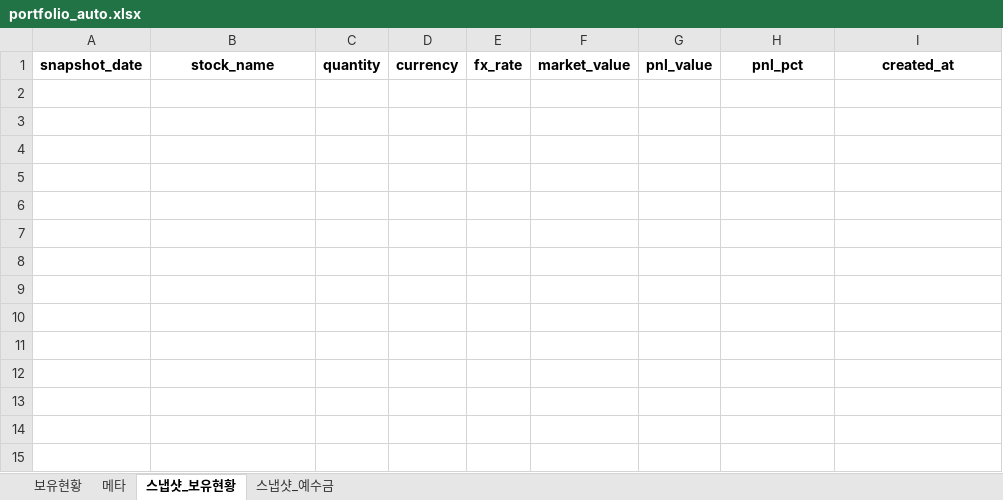
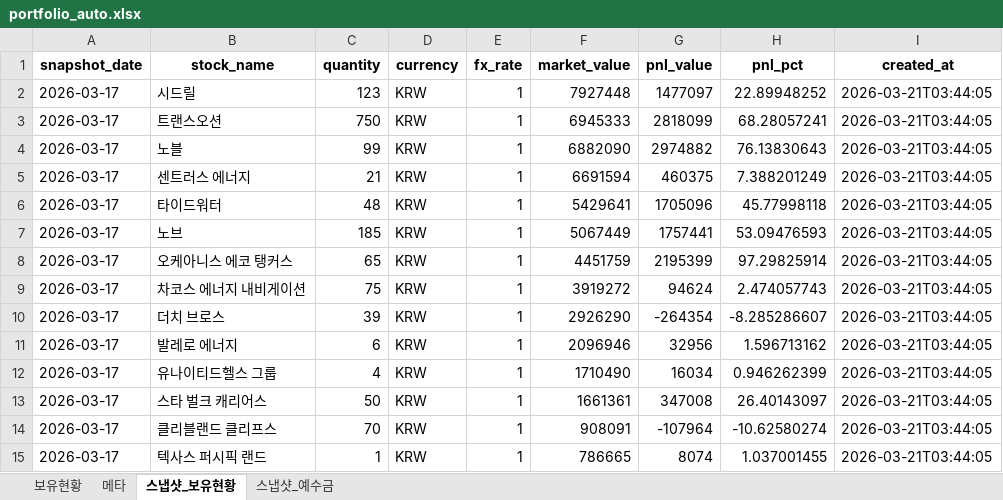
Before and after one commit to ssungjun83/invest_diary, an Excel workbook: portfolio_auto.xlsx, sheet 스냅샷_보유현황, drawn as a sheet; values as stored, in another font and other column widths than the file's, no borders; the diff names each change by its address in the sheet, - before the commit and + after, or states it on an @@ line.

```diff
--- a/portfolio_auto.xlsx (sheet 스냅샷_보유현황)
+++ b/portfolio_auto.xlsx (sheet 스냅샷_보유현황)
+row 2: 2026-03-17 | 시드릴 | 123 | KRW | 1 | 7927448 | 1477097 | 22.89948252 | 2026-03-21T03:44:05
+row 3: 2026-03-17 | 트랜스오션 | 750 | KRW | 1 | 6945333 | 2818099 | 68.28057241 | 2026-03-21T03:44:05
+row 4: 2026-03-17 | 노블 | 99 | KRW | 1 | 6882090 | 2974882 | 76.13830643 | 2026-03-21T03:44:05
+row 5: 2026-03-17 | 센트러스 에너지 | 21 | KRW | 1 | 6691594 | 460375 | 7.388201249 | 2026-03-21T03:44:05
+row 6: 2026-03-17 | 타이드워터 | 48 | KRW | 1 | 5429641 | 1705096 | 45.77998118 | 2026-03-21T03:44:05
+row 7: 2026-03-17 | 노브 | 185 | KRW | 1 | 5067449 | 1757441 | 53.09476593 | 2026-03-21T03:44:05
+row 8: 2026-03-17 | 오케아니스 에코 탱커스 | 65 | KRW | 1 | 4451759 | 2195399 | 97.29825914 | 2026-03-21T03:44:05
+row 9: 2026-03-17 | 차코스 에너지 내비게이션 | 75 | KRW | 1 | 3919272 | 94624 | 2.474057743 | 2026-03-21T03:44:05
+row 10: 2026-03-17 | 더치 브로스 | 39 | KRW | 1 | 2926290 | -264354 | -8.285286607 | 2026-03-21T03:44:05
+row 11: 2026-03-17 | 발레로 에너지 | 6 | KRW | 1 | 2096946 | 32956 | 1.596713162 | 2026-03-21T03:44:05
+row 12: 2026-03-17 | 유나이티드헬스 그룹 | 4 | KRW | 1 | 1710490 | 16034 | 0.946262399 | 2026-03-21T03:44:05
+row 13: 2026-03-17 | 스타 벌크 캐리어스 | 50 | KRW | 1 | 1661361 | 347008 | 26.40143097 | 2026-03-21T03:44:05
+row 14: 2026-03-17 | 클리블랜드 클리프스 | 70 | KRW | 1 | 908091 | -107964 | -10.62580274 | 2026-03-21T03:44:05
+row 15: 2026-03-17 | 텍사스 퍼시픽 랜드 | 1 | KRW | 1 | 786665 | 8074 | 1.037001455 | 2026-03-21T03:44:05
```
Also changed, not shown: sheet 보유현황, sheet 메타, sheet 스냅샷_예수금.
